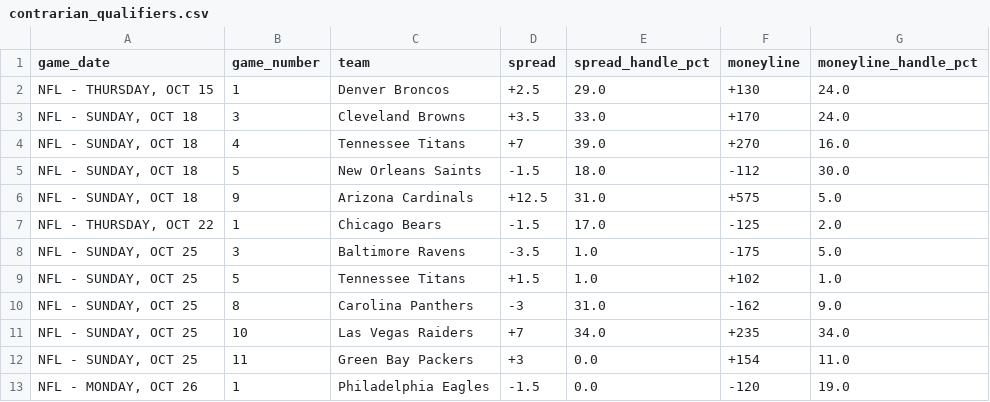
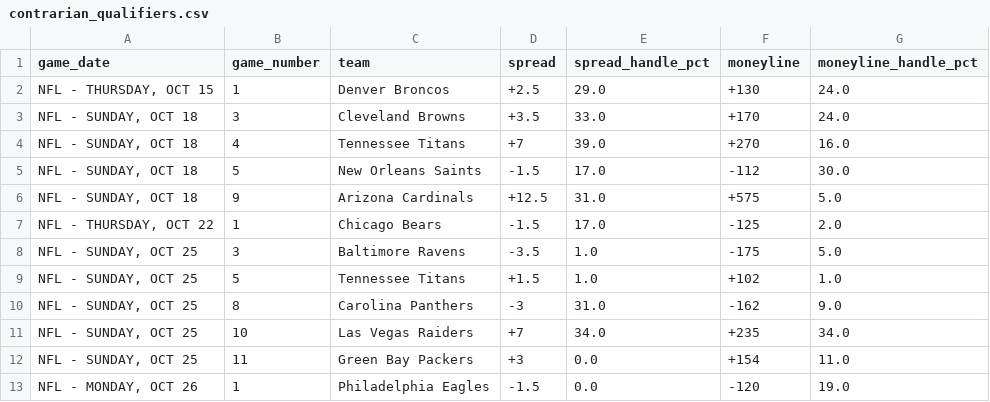
Before and after one commit to nevdesh/nfl-contrarian-dashboard, a CSV file: data/contrarian_qualifiers.csv, drawn as a sheet.

```diff
--- a/data/contrarian_qualifiers.csv
+++ b/data/contrarian_qualifiers.csv
@@ -4,3 +4,3 @@ game_date,game_number,team,spread,spread_handle_pct,moneyline,moneyline_handle_p
 "NFL - SUNDAY, OCT 18",4,Tennessee Titans,+7,39.0,+270,16.0
-"NFL - SUNDAY, OCT 18",5,New Orleans Saints,-1.5,18.0,-112,30.0
+"NFL - SUNDAY, OCT 18",5,New Orleans Saints,-1.5,17.0,-112,30.0
 "NFL - SUNDAY, OCT 18",9,Arizona Cardinals,+12.5,31.0,+575,5.0
```
Also changed, not shown: 1 other file.
